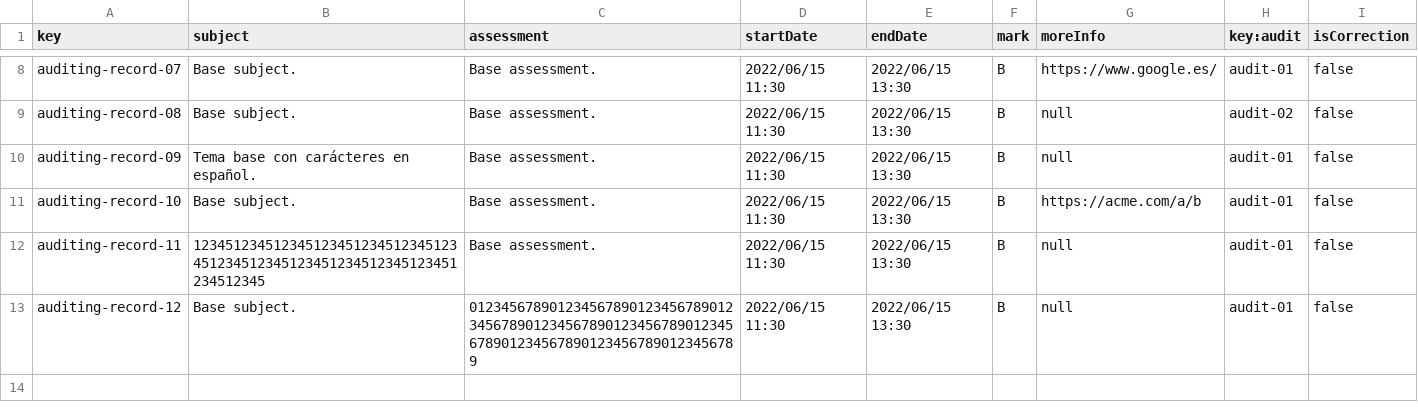
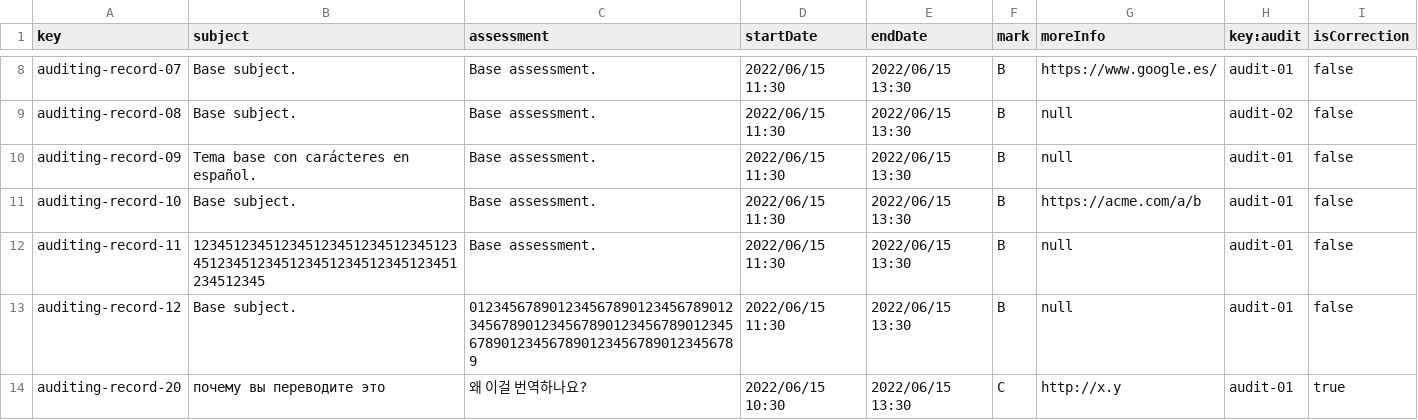
Before and after one commit to alvgonfri/dp2-acme-l3, a CSV file: Acme-L3-D04/src/main/webapp/WEB-INF/resources/sample-data/auditing-record.csv, drawn as a sheet; only a part is shown, gaps mark what is left out; the diff names each change by its address in the sheet, - before the commit and + after, or states it on an @@ line.

```diff
--- a/Acme-L3-D04/src/main/webapp/WEB-INF/resources/sample-data/auditing-record.csv
+++ b/Acme-L3-D04/src/main/webapp/WEB-INF/resources/sample-data/auditing-record.csv
+row 14: auditing-record-20 | почему вы переводите это | 왜 이걸 번역하나요? | 2022/06/15 10:30 | 2022/06/15 13:30 | C | http://x.y | audit-01 | true
```
Also changed, not shown: Acme-L3-D04/src/main/webapp/WEB-INF/resources/sample-data/audit.csv.
